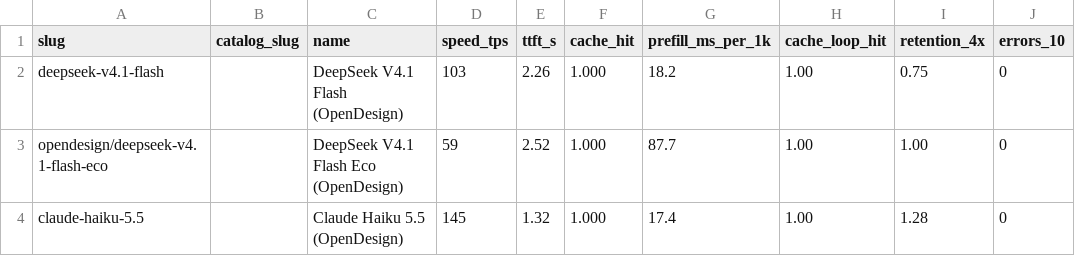
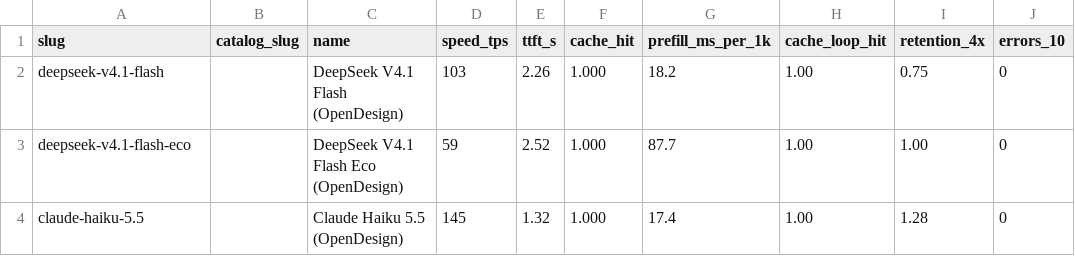
Before and after one commit to jacano/dsh-config, a CSV file: bench/models.csv, drawn as a sheet; only a part is shown; the diff names each change by its address in the sheet, - before the commit and + after, or states it on an @@ line.

Commit message:
fix: one id per route, and it is the one the API answers to
OpenDesign was carrying three spellings of the same model: plans.json said deepseek/deepseek-v4.1-flash-eco, the config said deepseek-v4.1-flash, and models.csv invented opendesign/deepseek-v4.1-flash-eco. select printed the first, measure needed the second, and the measured row matched neither.

The plan id is now the provider's own model name, which is what the config uses and what a request takes; open_design_name is gone because it is no longer a second thing. The eco row in models.csv follows, so select, measure --model and the config finally name the same route.

```diff
--- a/bench/models.csv
+++ b/bench/models.csv
-A3 (slug): opendesign/deepseek-v4.1-flash-eco
+A3 (slug): deepseek-v4.1-flash-eco
```
Also changed, not shown: 1 other file.
